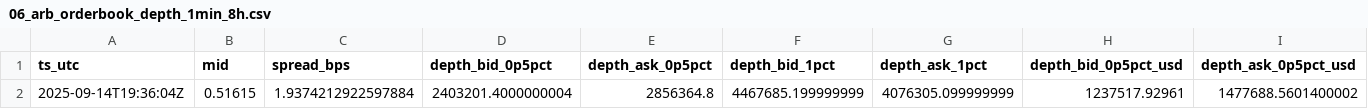
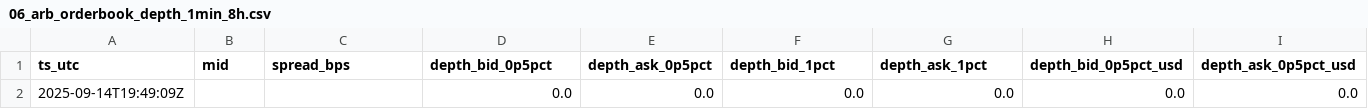
Before and after one commit to reddyKIM/run-, a CSV file: data/06_arb_orderbook_depth_1min_8h.csv, drawn as a sheet; only a part is shown; removed rows and columns are numbered as before the commit, all else as after; rows hold the shown columns only; the diff names each change by its address in the sheet, - before the commit and + after, or states it on an @@ line.

```diff
--- a/data/06_arb_orderbook_depth_1min_8h.csv
+++ b/data/06_arb_orderbook_depth_1min_8h.csv
-row 2: 2025-09-14T19:36:04Z | 0.51615 | 1.9374212922597884 | 2403201.4000000004 | 2856364.8 | 4467685.199999999 | 4076305.099999999 | 1237517.92961 | 1477688.5601400002
+row 2: 2025-09-14T19:49:09Z |  |  | 0.0 | 0.0 | 0.0 | 0.0 | 0.0 | 0.0
```
Also changed, not shown: 1 other file.
